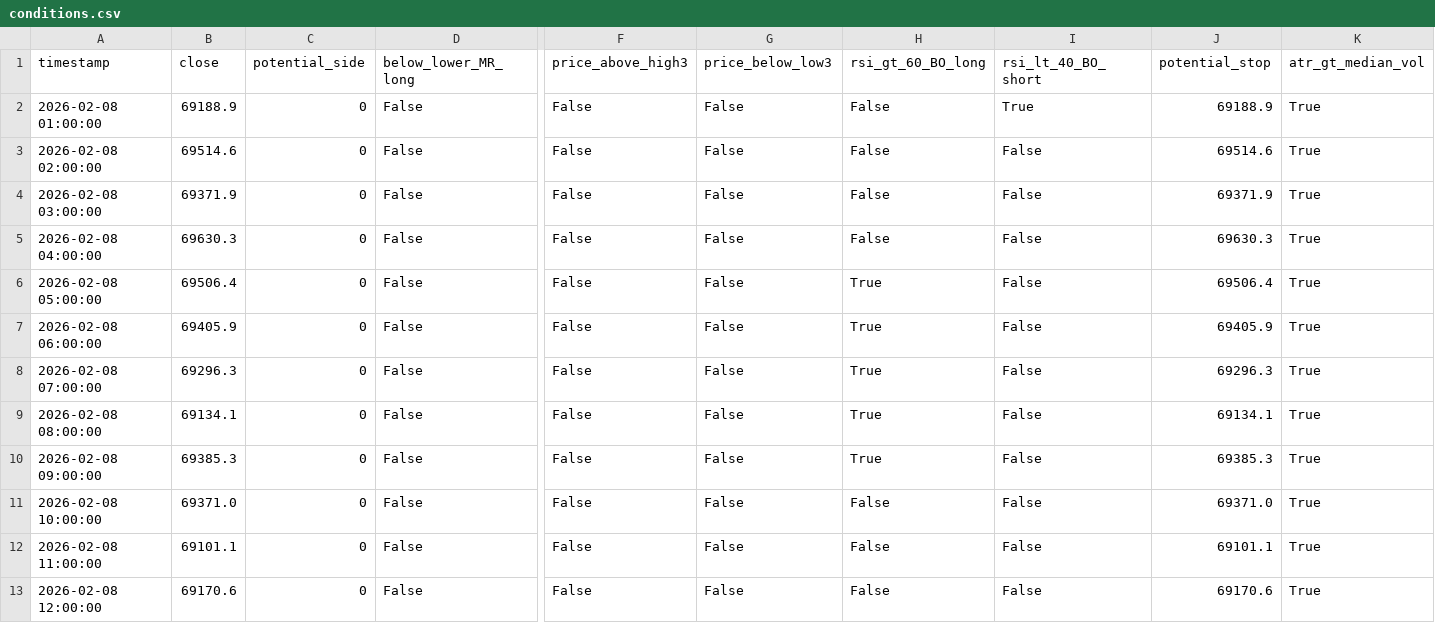
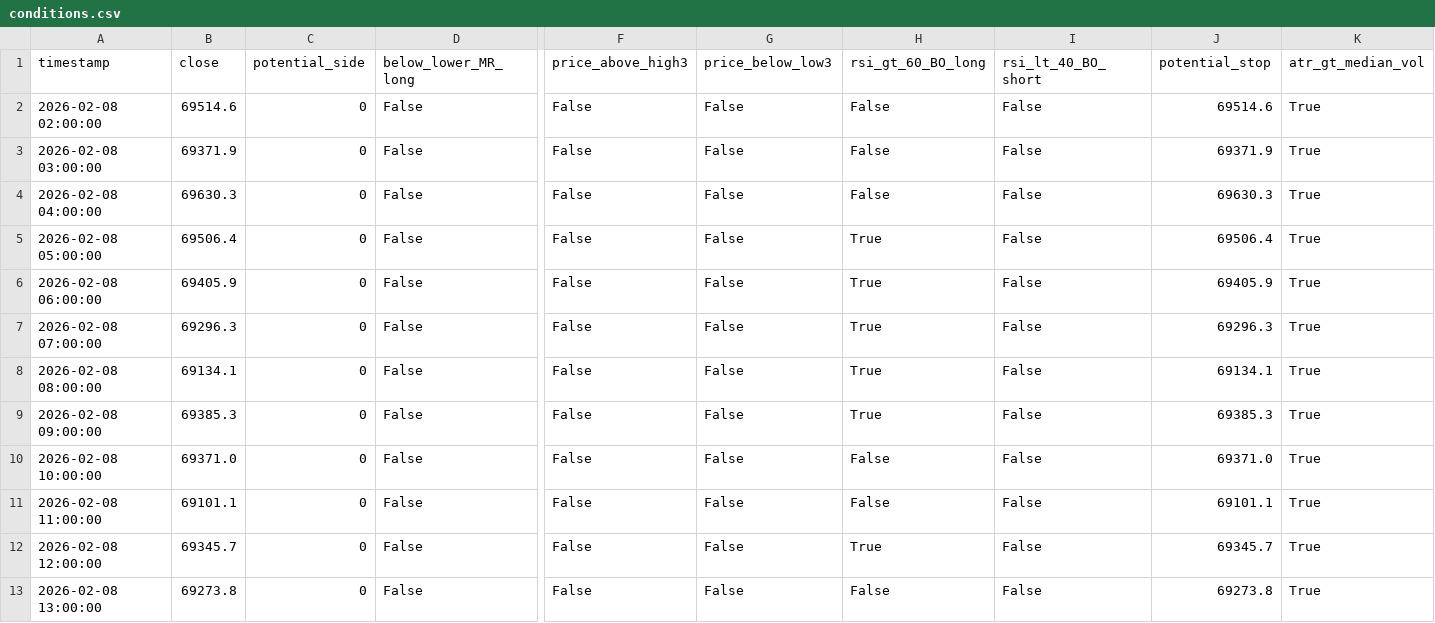
Before and after one commit to cdavocazh/btc-db-v3-cron, a CSV file: backtest_results/conditions.csv, drawn as a sheet; only a part is shown, gaps mark what is left out; removed rows and columns are numbered as before the commit, all else as after; rows hold the shown columns only; the diff names each change by its address in the sheet, - before the commit and + after, or states it on an @@ line.

```diff
--- a/backtest_results/conditions.csv
+++ b/backtest_results/conditions.csv
-row 2: 2026-02-08 01:00:00 | 69188.9 | 0 | False | False | False | False | True | 69188.9 | True
-B12 (close): 69170.6
+B12 (close): 69345.7
-H12 (rsi_gt_60_BO_long): False
+H12 (rsi_gt_60_BO_long): True
-J12 (potential_stop): 69170.6
+J12 (potential_stop): 69345.7
+row 13: 2026-02-08 13:00:00 | 69273.8 | 0 | False | False | False | False | False | 69273.8 | True
```
Also changed, not shown: backtest_results/indicators.csv, 3 other files.
